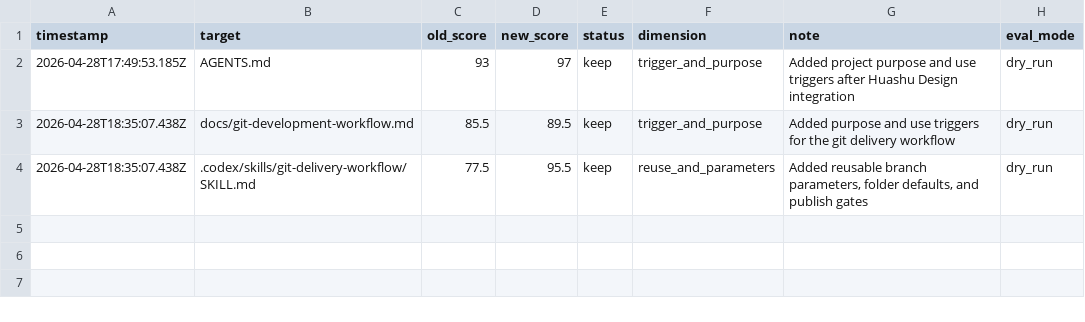
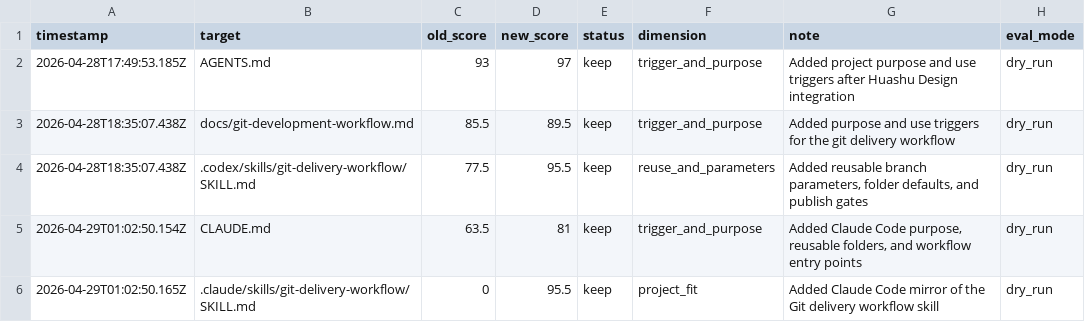
Before and after one commit to M1hono/VideoMaking, a TSV file: evolution/results.tsv, drawn as a sheet.

Commit message:
feat: add Claude Code workflow entrypoints
Add CLAUDE.md, Claude project commands, and a Claude-local Git delivery workflow skill while linking the shared Git workflow documentation.

```diff
--- a/evolution/results.tsv
+++ b/evolution/results.tsv
@@ -4 +4,3 @@ timestamp	target	old_score	new_score	status	dimension	note	eval_mode
 2026-04-28T18:35:07.438Z	.codex/skills/git-delivery-workflow/SKILL.md	77.5	95.5	keep	reuse_and_parameters	Added reusable branch parameters, folder defaults, and publish gates	dry_run
+2026-04-29T01:02:50.154Z	CLAUDE.md	63.5	81	keep	trigger_and_purpose	Added Claude Code purpose, reusable folders, and workflow entry points	dry_run
+2026-04-29T01:02:50.165Z	.claude/skills/git-delivery-workflow/SKILL.md	0	95.5	keep	project_fit	Added Claude Code mirror of the Git delivery workflow skill	dry_run
```
Also changed, not shown: 9 other files.
